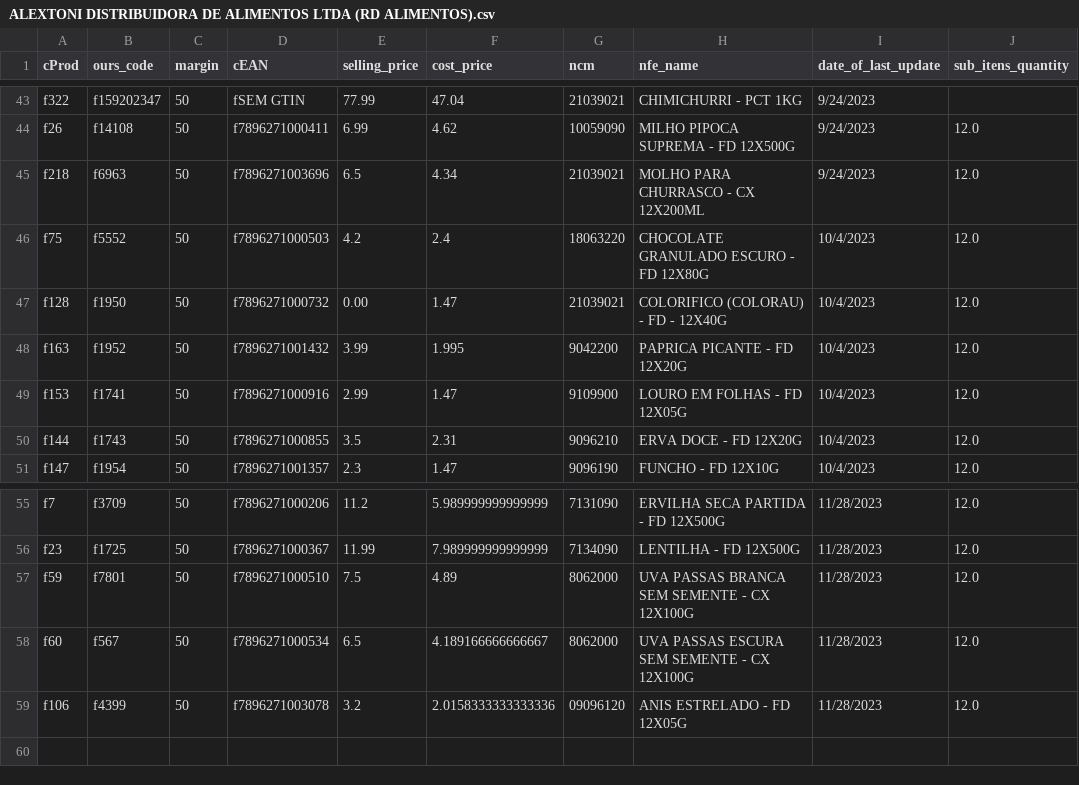
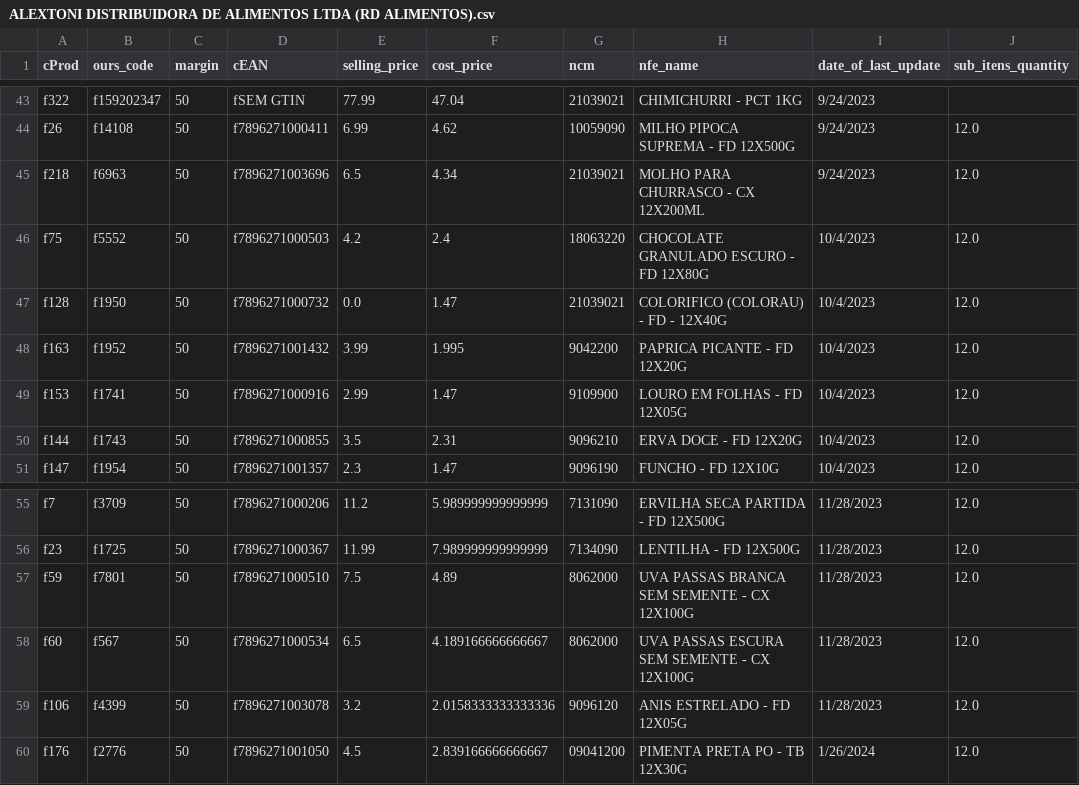
Before and after one commit to I3run01/bot-update-price-python, a CSV file: database/ALEXTONI DISTRIBUIDORA DE ALIMENTOS LTDA (RD ALIMENTOS).csv, drawn as a sheet; only a part is shown, gaps mark what is left out.

```diff
--- a/database/ALEXTONI DISTRIBUIDORA DE ALIMENTOS LTDA (RD ALIMENTOS).csv
+++ b/database/ALEXTONI DISTRIBUIDORA DE ALIMENTOS LTDA (RD ALIMENTOS).csv
@@ -46,3 +46,3 @@ f218,f6963,50,f7896271003696,6.5,4.34,21039021,MOLHO PARA CHURRASCO - CX 12X200M
 f75,f5552,50,f7896271000503,4.2,2.4,18063220,CHOCOLATE GRANULADO ESCURO - FD 12X80G,10/4/2023,12.0
-f128,f1950,50,f7896271000732,0.00,1.47,21039021,COLORIFICO (COLORAU) - FD - 12X40G,10/4/2023,12.0
+f128,f1950,50,f7896271000732,0.0,1.47,21039021,COLORIFICO (COLORAU) - FD - 12X40G,10/4/2023,12.0
 f163,f1952,50,f7896271001432,3.99,1.995,9042200,PAPRICA PICANTE - FD 12X20G,10/4/2023,12.0
@@ -58,2 +58,3 @@ f59,f7801,50,f7896271000510,7.5,4.89,8062000,UVA PASSAS BRANCA SEM SEMENTE - CX
 f60,f567,50,f7896271000534,6.5,4.189166666666667,8062000,UVA PASSAS ESCURA SEM SEMENTE - CX 12X100G,11/28/2023,12.0
-f106,f4399,50,f7896271003078,3.2,2.0158333333333336,09096120,ANIS ESTRELADO - FD 12X05G,11/28/2023,12.0
+f106,f4399,50,f7896271003078,3.2,2.0158333333333336,9096120,ANIS ESTRELADO - FD 12X05G,11/28/2023,12.0
+f176,f2776,50,f7896271001050,4.5,2.839166666666667,09041200,PIMENTA PRETA PO - TB 12X30G,1/26/2024,12.0
```
Also changed, not shown: database/AMABILE MASSAS PRODUTOS ALIMENTICIOS LTD.csv, 2 other files.
